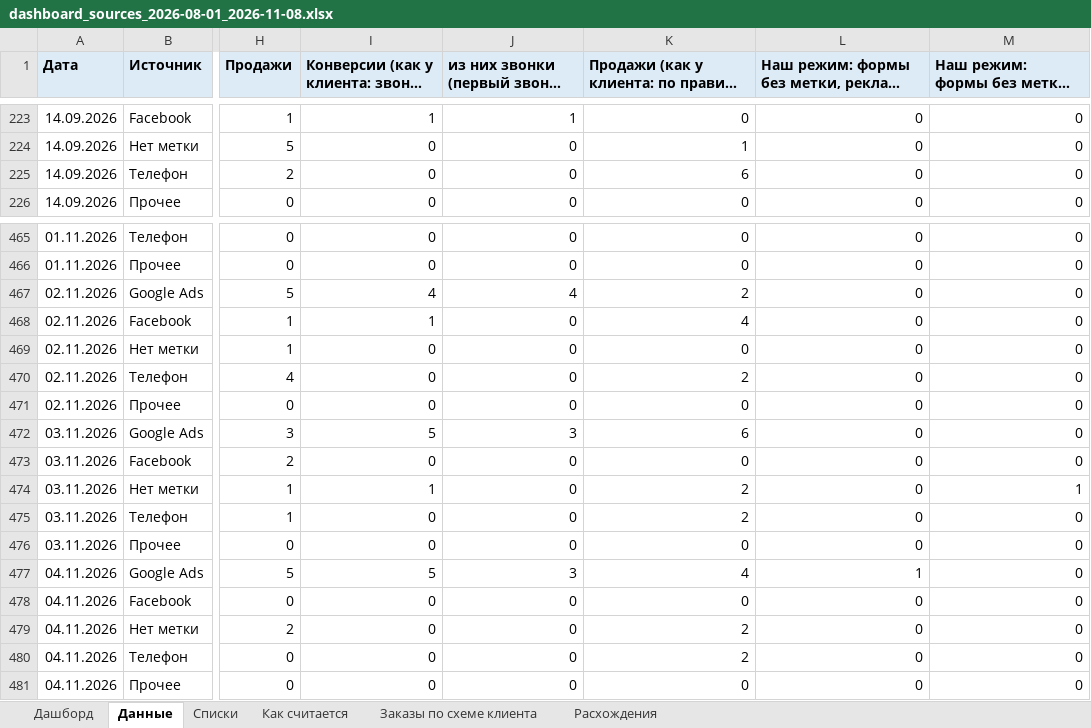
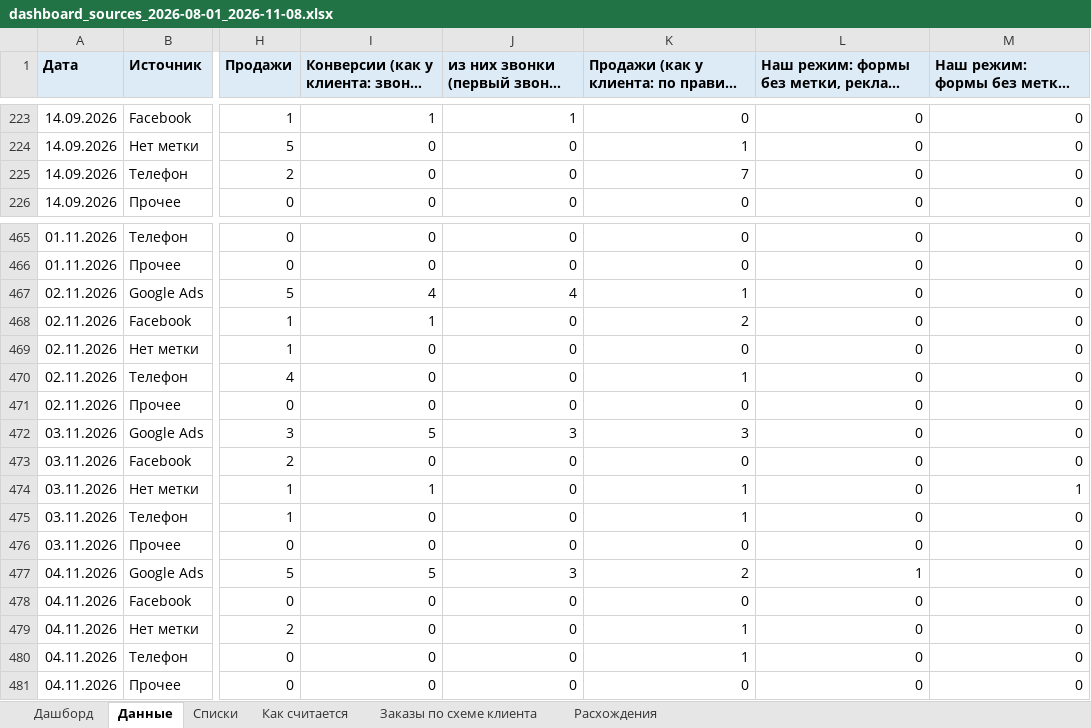
Before and after one commit to gemini2183/work-rb, an Excel workbook: Клиенты/ProfiMet/Статистика/dashboard_sources_2026-08-01_2026-11-08.xlsx, sheet Данные, drawn as a sheet; only a part is shown, gaps mark what is left out; long unchanged cells end in …; values as stored, in another font and other column widths than the file's, no borders; the diff names each change by its address in the sheet, - before the commit and + after, or states it on an @@ line.

```diff
--- a/Клиенты/ProfiMet/Статистика/dashboard_sources_2026-08-01_2026-11-08.xlsx (sheet Данные)
+++ b/Клиенты/ProfiMet/Статистика/dashboard_sources_2026-08-01_2026-11-08.xlsx (sheet Данные)
-K225: 6
+K225: 7
-K467: 2
+K467: 1
-K468: 4
+K468: 2
-K470: 2
+K470: 1
-K472: 6
+K472: 3
-K474:K475: 2
+K474:K475: 1
-K477: 4
+K477: 2
-K479:K480: 2
+K479:K480: 1
```
Also changed, not shown: sheet Заказы по схеме клиента, sheet Расхождения, 8 other files.
